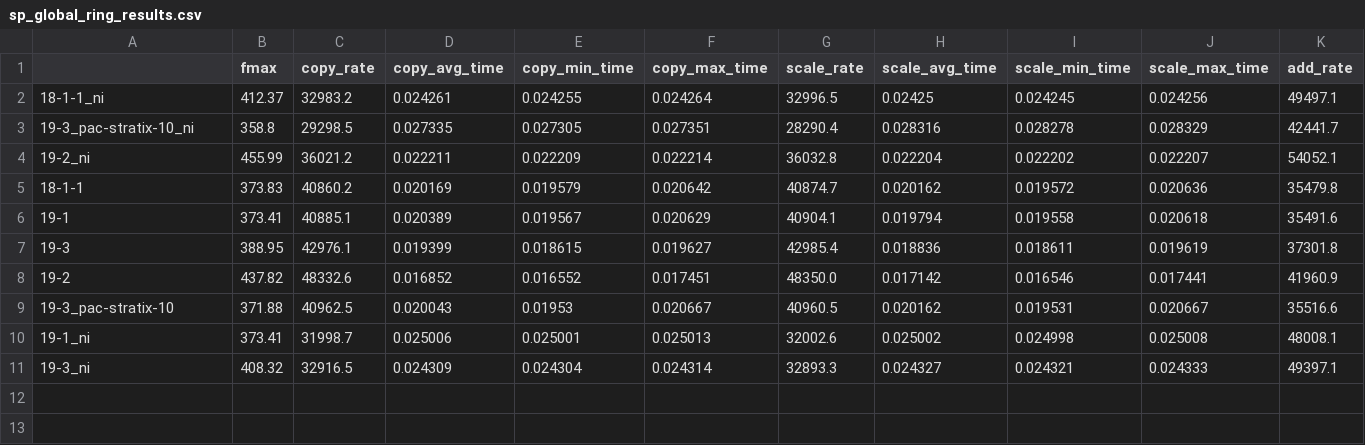
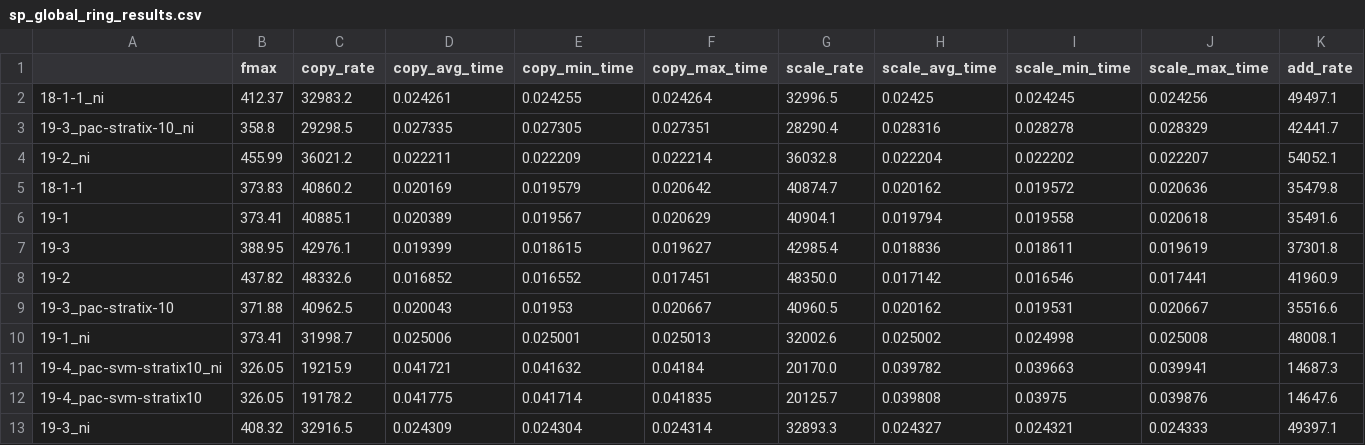
Before and after one commit to pc2/stream-fpga, a CSV file: csv_result_export/sp_global_ring_results.csv, drawn as a sheet; only a part is shown; rows hold the shown columns only; the diff names each change by its address in the sheet, - before the commit and + after, or states it on an @@ line.

```diff
--- a/csv_result_export/sp_global_ring_results.csv
+++ b/csv_result_export/sp_global_ring_results.csv
+row 11: 19-4_pac-svm-stratix10_ni | 326.05 | 19215.9 | 0.041721 | 0.041632 | 0.04184 | 20170.0 | 0.039782 | 0.039663 | 0.039941 | 14687.3
+row 12: 19-4_pac-svm-stratix10 | 326.05 | 19178.2 | 0.041775 | 0.041714 | 0.041835 | 20125.7 | 0.039808 | 0.03975 | 0.039876 | 14647.6
```
Also changed, not shown: csv_result_export/dp_global_ring_results.csv, csv_result_export/dp_results.csv, 6 other files.
